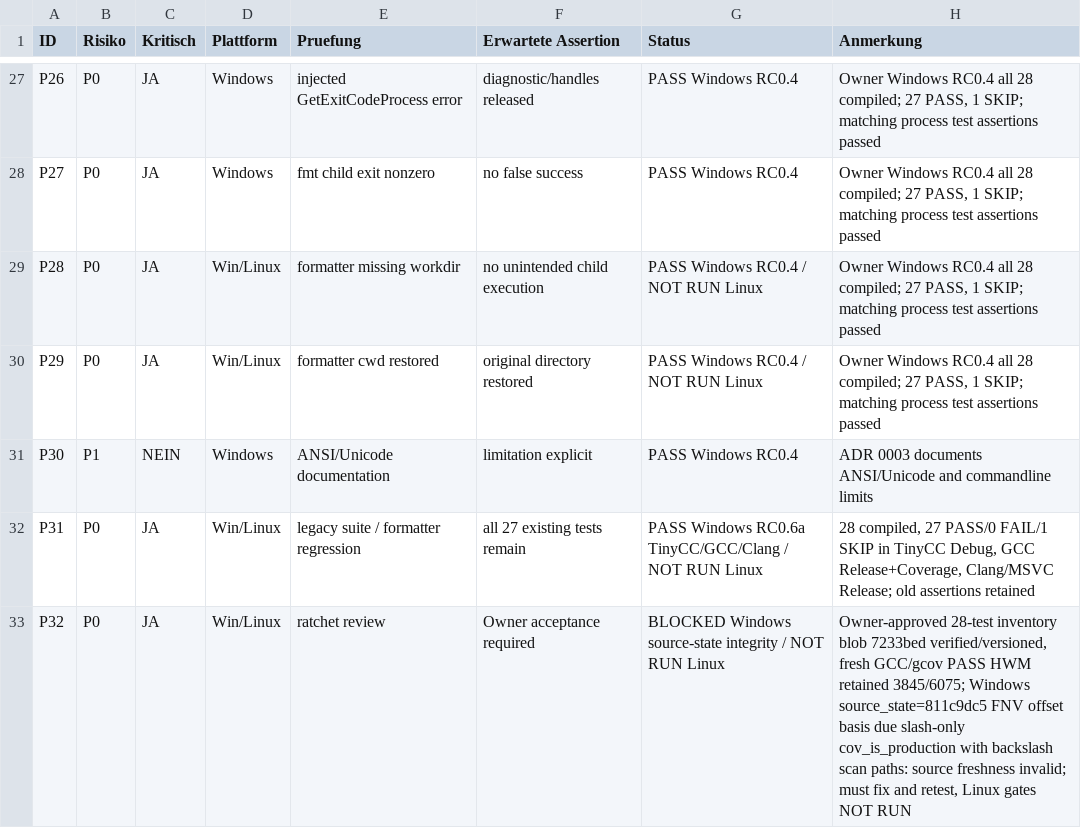
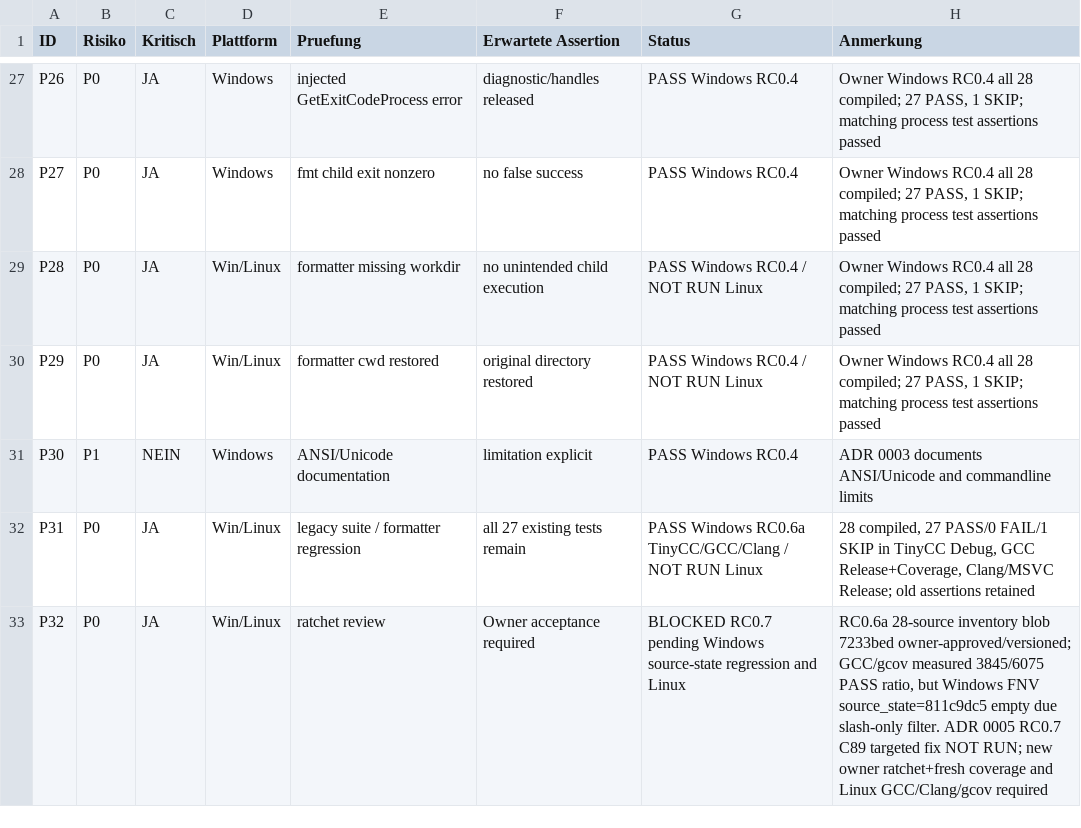
Before and after one commit to M4SSD35TRUCT10N/tack, a TSV file: docs/plans/M2-REQUIREMENTS.tsv, drawn as a sheet; only a part is shown, gaps mark what is left out.

Commit message:
fix(tack): validate Windows production source fingerprint in M2 RC0.7
- Accept slash and backslash paths in production coverage source classification
- Keep include/tests excluded for either separator and reject false prefixes
- Add C89 regression probes for both path forms and nonempty production state
- Preserve process execution, existing assertions and strict -Werror policy
- Document Windows FNV offset-basis freshness gap in ADR 0005 and P32
- Retain Owner-approved RC0.6a test inventory and both coverage HWMs
- All new RC0.7 Windows and Linux gates NOT RUN, owner ratchets pending
- Keep M2 and Draft PR open; no merge, tag or release

Signed-off-by: Enrico Lefass <enrico.lefass@mailbox.org>

```diff
--- a/docs/plans/M2-REQUIREMENTS.tsv
+++ b/docs/plans/M2-REQUIREMENTS.tsv
@@ -32,2 +32,2 @@ P30	P1	NEIN	Windows	ANSI/Unicode documentation	limitation explicit	PASS Windows
 P31	P0	JA	Win/Linux	legacy suite / formatter regression	all 27 existing tests remain	PASS Windows RC0.6a TinyCC/GCC/Clang / NOT RUN Linux	28 compiled, 27 PASS/0 FAIL/1 SKIP in TinyCC Debug, GCC Release+Coverage, Clang/MSVC Release; old assertions retained
-P32	P0	JA	Win/Linux	ratchet review	Owner acceptance required	BLOCKED Windows source-state integrity / NOT RUN Linux	Owner-approved 28-test inventory blob 7233bed verified/versioned, fresh GCC/gcov PASS HWM retained 3845/6075; Windows source_state=811c9dc5 FNV offset basis due slash-only cov_is_production with backslash scan paths: source freshness invalid; must fix and retest, Linux gates NOT RUN
+P32	P0	JA	Win/Linux	ratchet review	Owner acceptance required	BLOCKED RC0.7 pending Windows source-state regression and Linux	RC0.6a 28-source inventory blob 7233bed owner-approved/versioned; GCC/gcov measured 3845/6075 PASS ratio, but Windows FNV source_state=811c9dc5 empty due slash-only filter. ADR 0005 RC0.7 C89 targeted fix NOT RUN; new owner ratchet+fresh coverage and Linux GCC/Clang/gcov required
```
Also changed, not shown: 8 other files.
